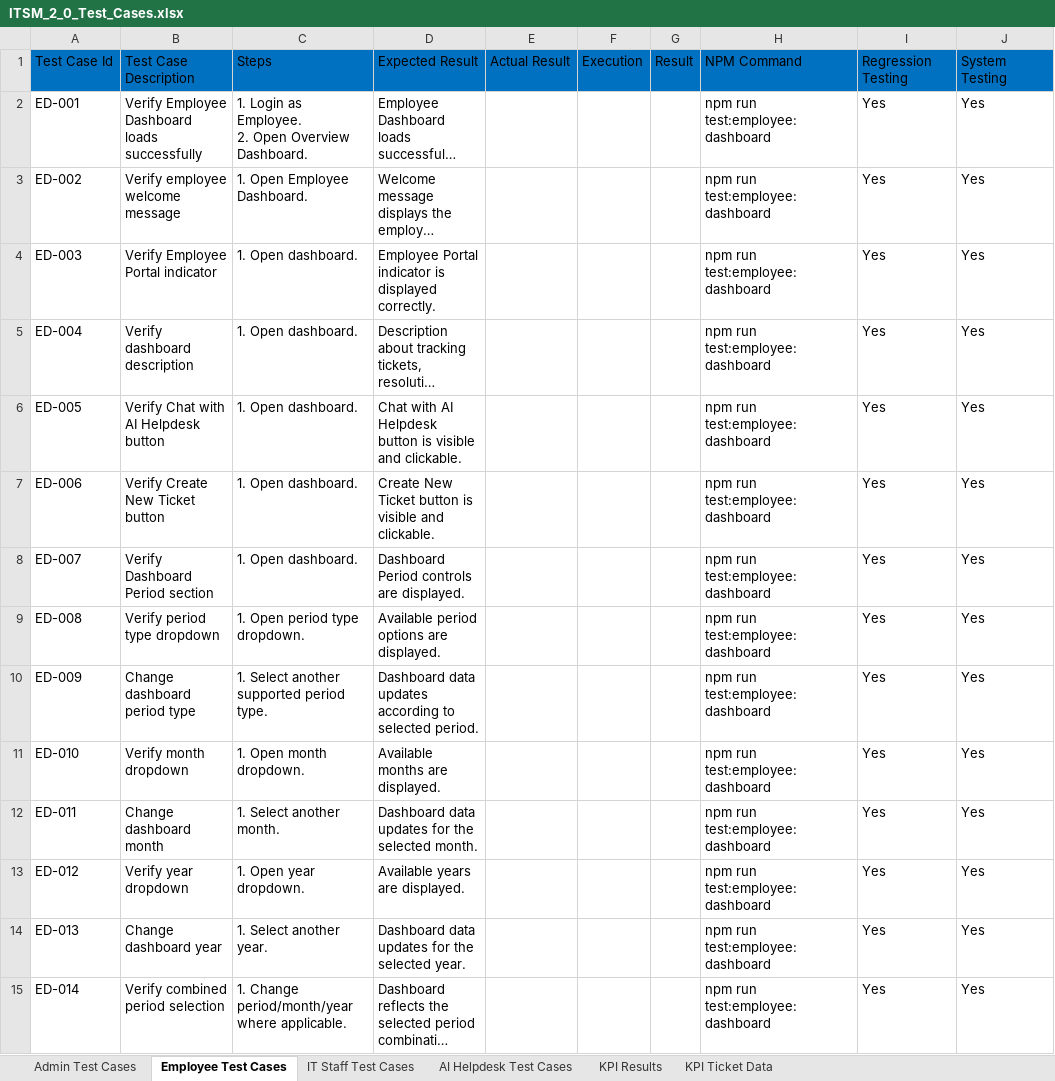
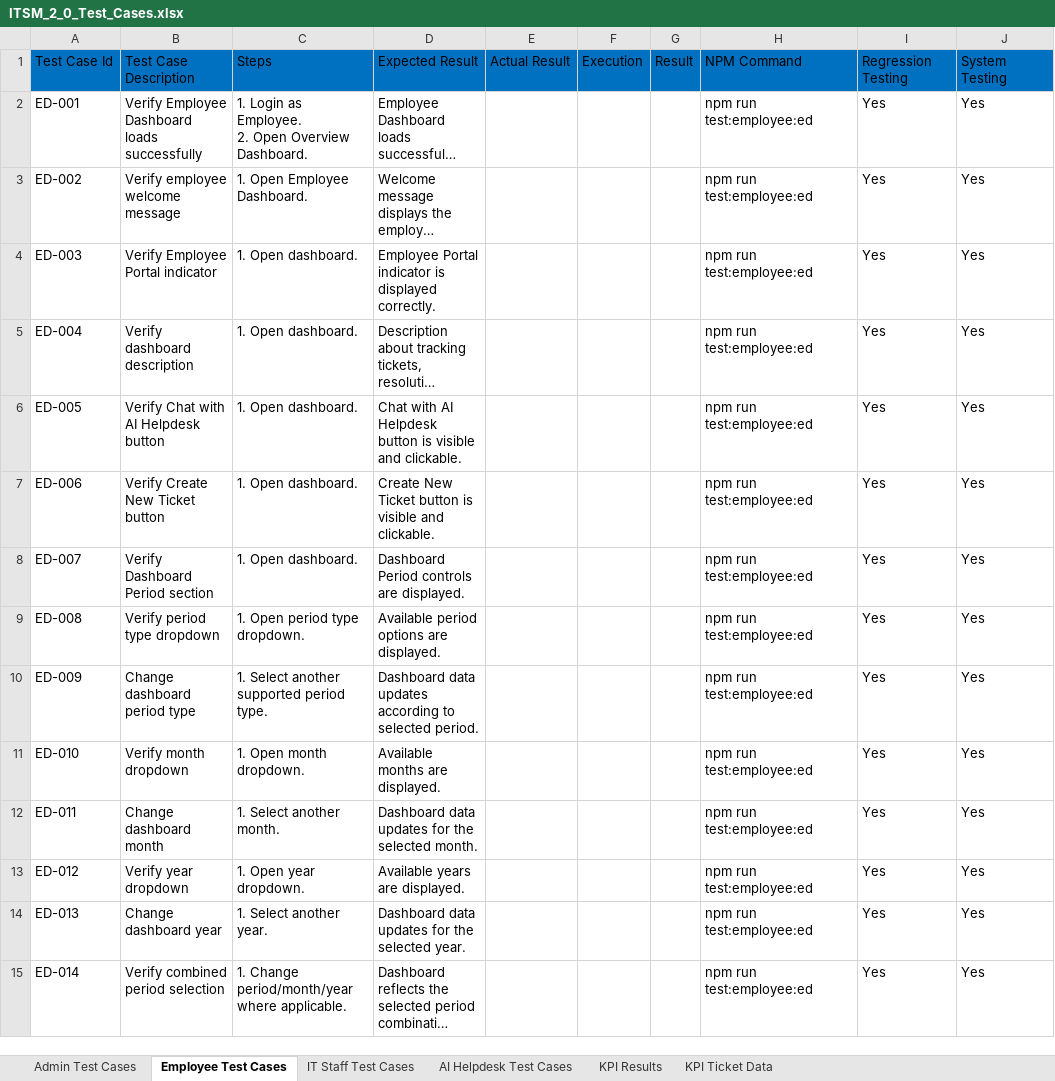
Before and after one commit to Mikasa-cs/ITSM-Playwright, an Excel workbook: ITSM_2_0_Test_Cases.xlsx, sheet Employee Test Cases, drawn as a sheet; only a part is shown; long unchanged cells end in …; values as stored, in another font and other column widths than the file's, no borders; the diff covers the shown part only; the diff names each change by its address in the sheet, - before the commit and + after, or states it on an @@ line.

```diff
--- a/ITSM_2_0_Test_Cases.xlsx (sheet Employee Test Cases)
+++ b/ITSM_2_0_Test_Cases.xlsx (sheet Employee Test Cases)
-H2:H15: npm run test:employee:dashboard
+H2:H15: npm run test:employee:ed
```
Also changed, not shown: 121 edited cells elsewhere in this sheet, sheet Admin Test Cases, sheet IT Staff Test Cases, sheet KPI Results, sheet AI Helpdesk Test Cases, sheet KPI Ticket Data, 8 other files.
